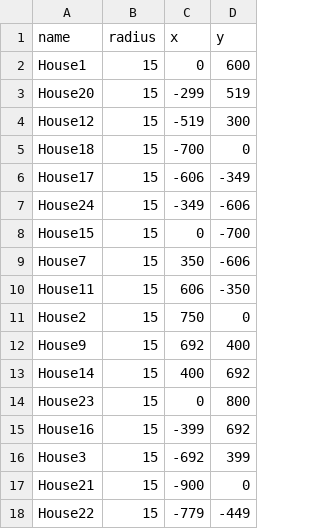
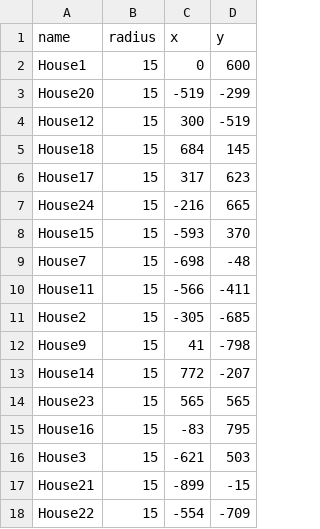
Before and after one commit to xdanielsb/charts, a CSV file: data/b3_1.csv, drawn as a sheet; only a part is shown; the diff covers the shown part only.

```diff
--- a/data/b3_1.csv
+++ b/data/b3_1.csv
@@ -2,17 +2,17 @@ name,radius,x,y
 House1,15,0,600
-House20,15,-299,519
-House12,15,-519,300
-House18,15,-700,0
-House17,15,-606,-349
-House24,15,-349,-606
-House15,15,0,-700
-House7,15,350,-606
-House11,15,606,-350
-House2,15,750,0
-House9,15,692,400
-House14,15,400,692
-House23,15,0,800
-House16,15,-399,692
-House3,15,-692,399
-House21,15,-900,0
-House22,15,-779,-449
+House20,15,-519,-299
+House12,15,300,-519
+House18,15,684,145
+House17,15,317,623
+House24,15,-216,665
+House15,15,-593,370
+House7,15,-698,-48
+House11,15,-566,-411
+House2,15,-305,-685
+House9,15,41,-798
+House14,15,772,-207
+House23,15,565,565
+House16,15,-83,795
+House3,15,-621,503
+House21,15,-899,-15
+House22,15,-554,-709
```
Also changed, not shown: 16 edited cells elsewhere in this file, data/b3_2.csv, 1 other file.
